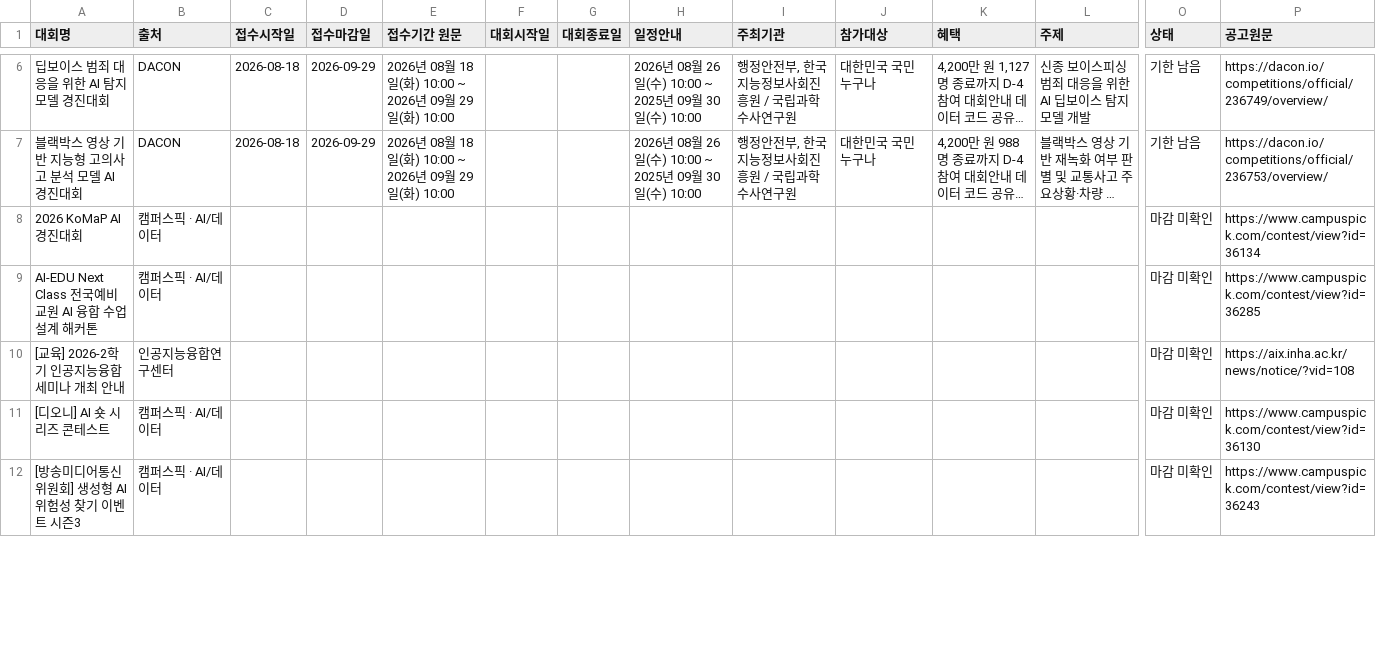
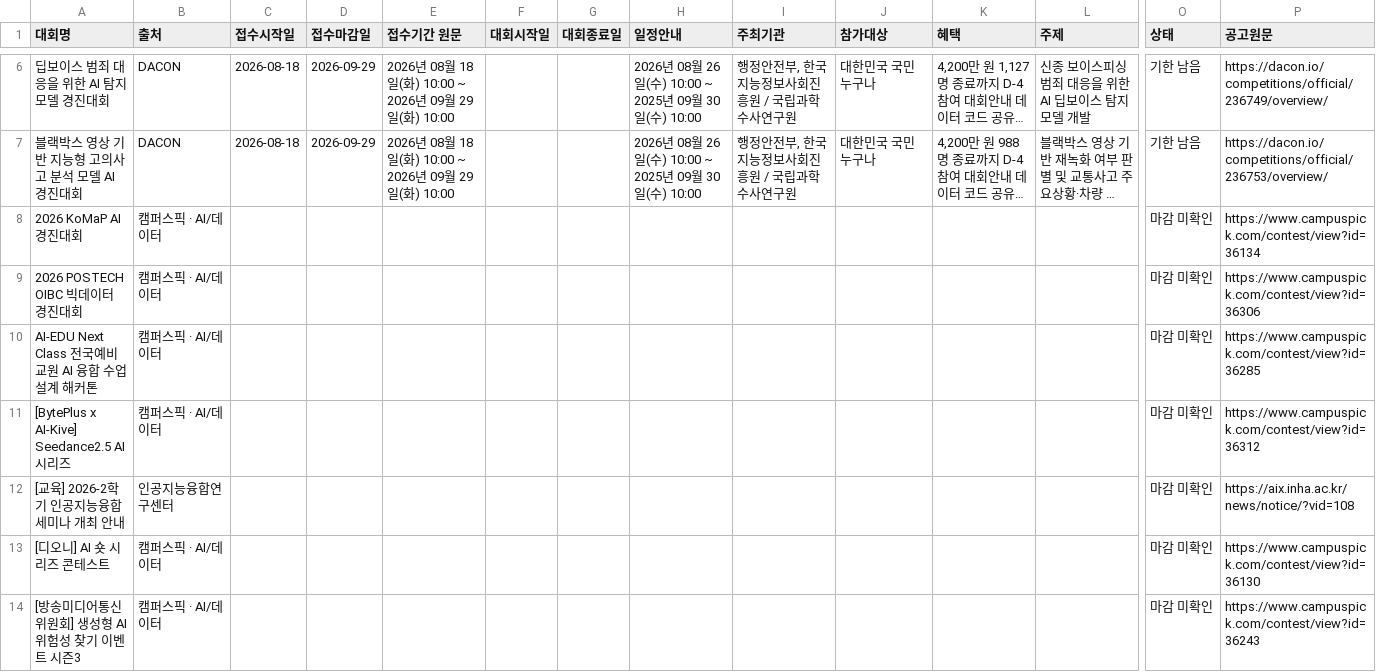
Before and after one commit to uiseokys/inha-contest-alert, a CSV file: site/contests.csv, drawn as a sheet; only a part is shown, gaps mark what is left out; long unchanged cells end in …; rows hold the shown columns only; the diff covers the shown part only; the diff names each change by its address in the sheet, - before the commit and + after, or states it on an @@ line.

```diff
--- a/site/contests.csv
+++ b/site/contests.csv
+row 9: 2026 POSTECH OIBC 빅데이터 경진대회 | 캠퍼스픽 · AI/데이터 |  |  |  |  |  |  |  |  |  |  | 마감 미확인 | https://www.campuspick.com/contest/view?id=36306
+row 11: [BytePlus x AI-Kive] Seedance2.5 AI 시리즈 | 캠퍼스픽 · AI/데이터 |  |  |  |  |  |  |  |  |  |  | 마감 미확인 | https://www.campuspick.com/contest/view?id=36312
```
Also changed, not shown: 2 edited cells elsewhere in this file, 7 other files.
